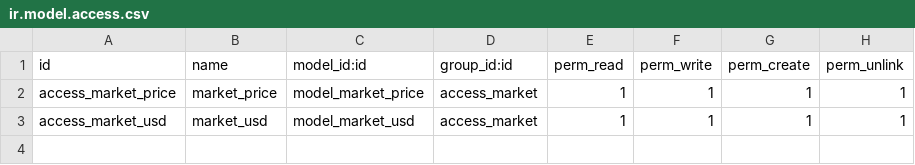
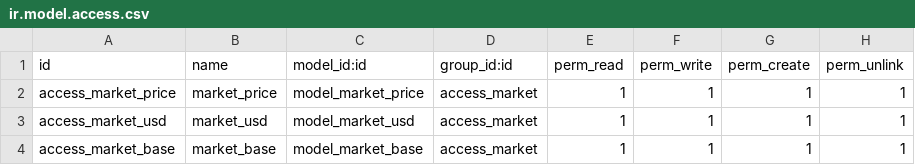
Before and after one commit to cesargtz/market_price, a CSV file: security/ir.model.access.csv, drawn as a sheet; the diff names each change by its address in the sheet, - before the commit and + after, or states it on an @@ line.

Commit message:
market_base add

```diff
--- a/security/ir.model.access.csv
+++ b/security/ir.model.access.csv
+row 4: access_market_base | market_base | model_market_base | access_market | 1 | 1 | 1 | 1
```
Also changed, not shown: 12 other files.
